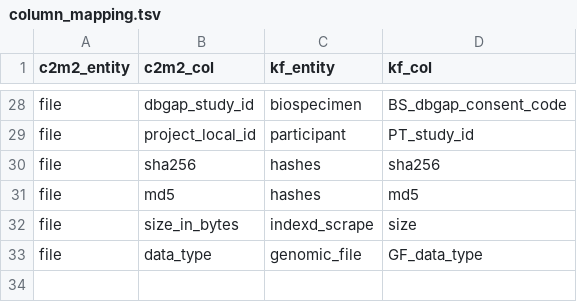
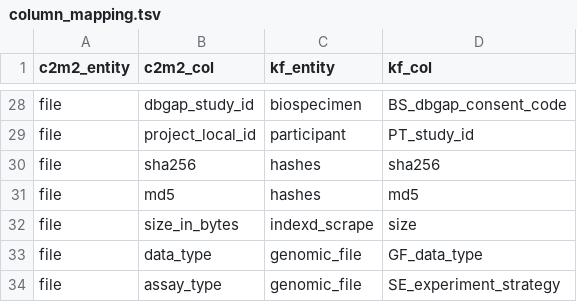
Before and after one commit to kids-first/c2m2-submission-process, a TSV file: kf_to_c2m2_etl/conversion_tables/kf_to_c2m2_mappings/column_mapping.tsv, drawn as a sheet; only a part is shown, gaps mark what is left out.

Commit message:
:wrench: Add experiment strategy mapping to config files.

```diff
--- a/kf_to_c2m2_etl/conversion_tables/kf_to_c2m2_mappings/column_mapping.tsv
+++ b/kf_to_c2m2_etl/conversion_tables/kf_to_c2m2_mappings/column_mapping.tsv
@@ -33 +33,2 @@ file	size_in_bytes	indexd_scrape	size
 file	data_type	genomic_file	GF_data_type
+file	assay_type	genomic_file	SE_experiment_strategy
```
